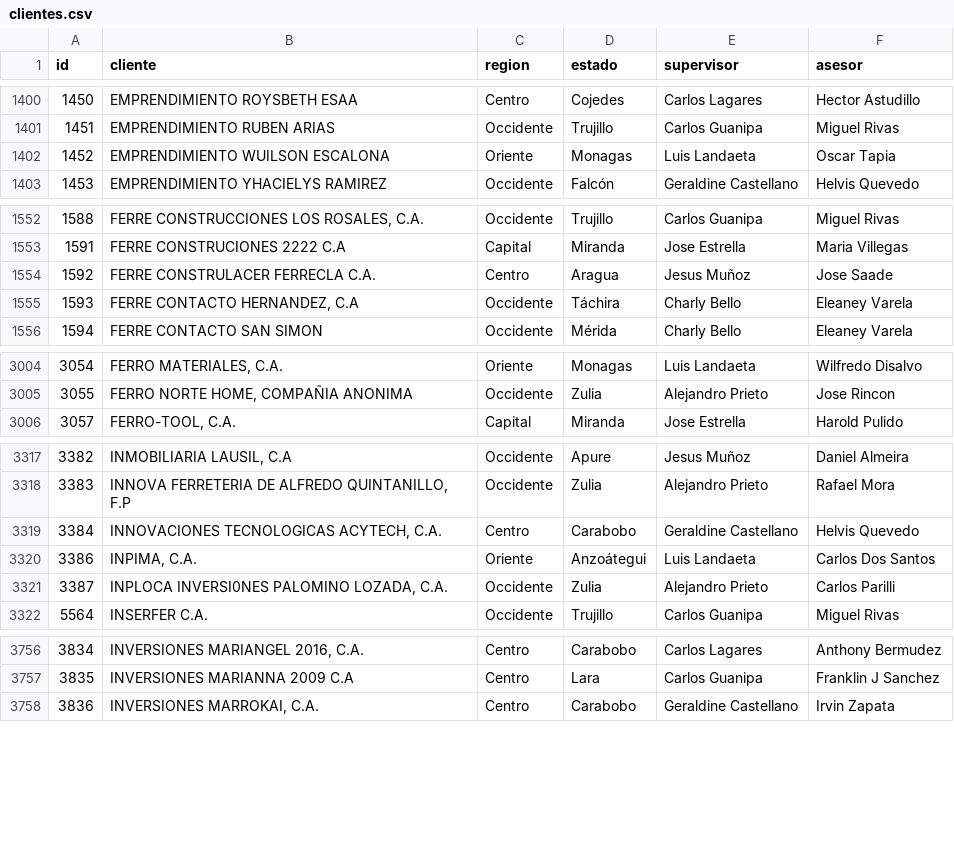
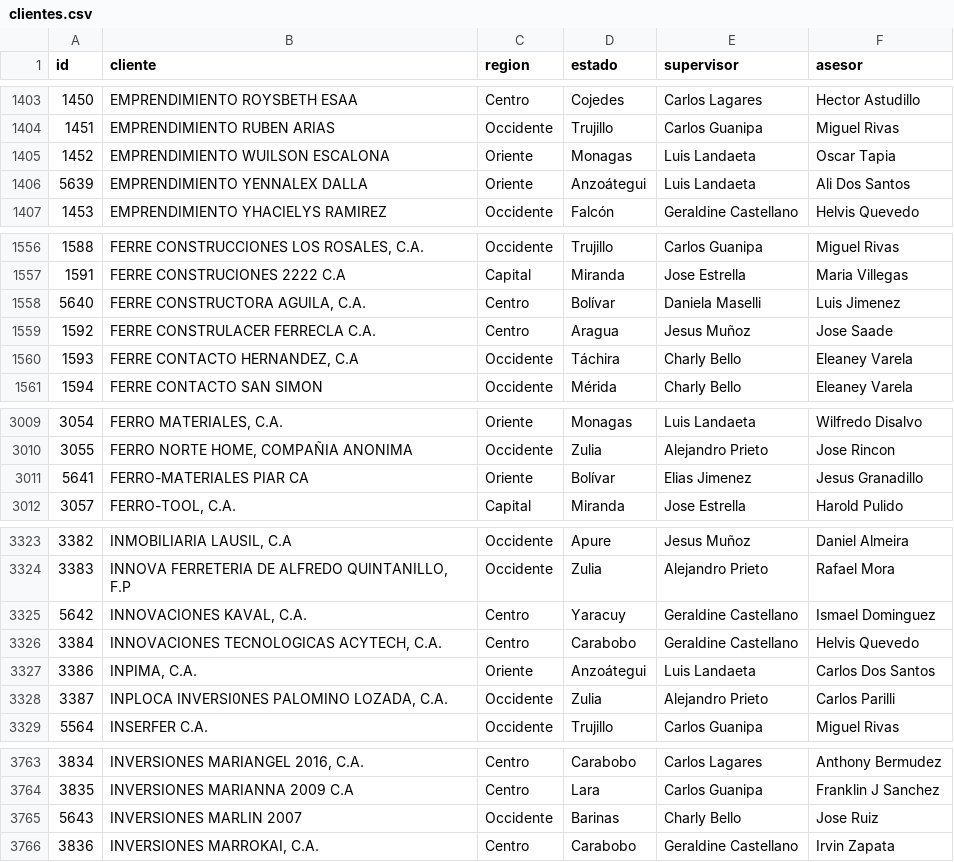
Before and after one commit to marodriguez-create/febeca, a CSV file: data/clientes.csv, drawn as a sheet; only a part is shown, gaps mark what is left out; the diff covers the shown part only; the diff names each change by its address in the sheet, - before the commit and + after, or states it on an @@ line.

```diff
--- a/data/clientes.csv
+++ b/data/clientes.csv
+row 1406: 5639 | EMPRENDIMIENTO YENNALEX DALLA | Oriente | Anzoátegui | Luis Landaeta | Ali Dos Santos
+row 1558: 5640 | FERRE CONSTRUCTORA AGUILA, C.A. | Centro | Bolívar | Daniela Maselli | Luis Jimenez
+row 3011: 5641 | FERRO-MATERIALES PIAR CA | Oriente | Bolívar | Elias Jimenez | Jesus Granadillo
+row 3325: 5642 | INNOVACIONES KAVAL, C.A. | Centro | Yaracuy | Geraldine Castellano | Ismael Dominguez
+row 3765: 5643 | INVERSIONES MARLIN 2007 | Occidente | Barinas | Charly Bello | Jose Ruiz
```
Also changed, not shown: 12 added rows and 1 removed row elsewhere in this file, 2 other files.
